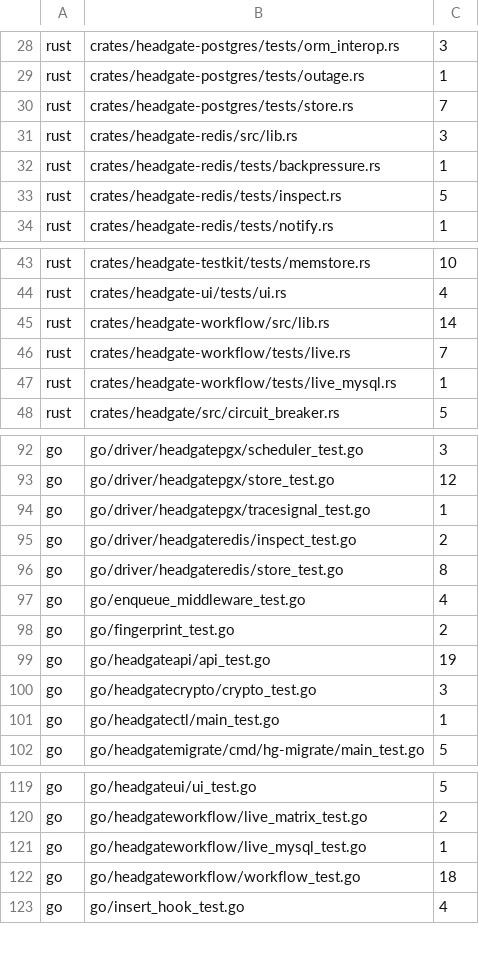
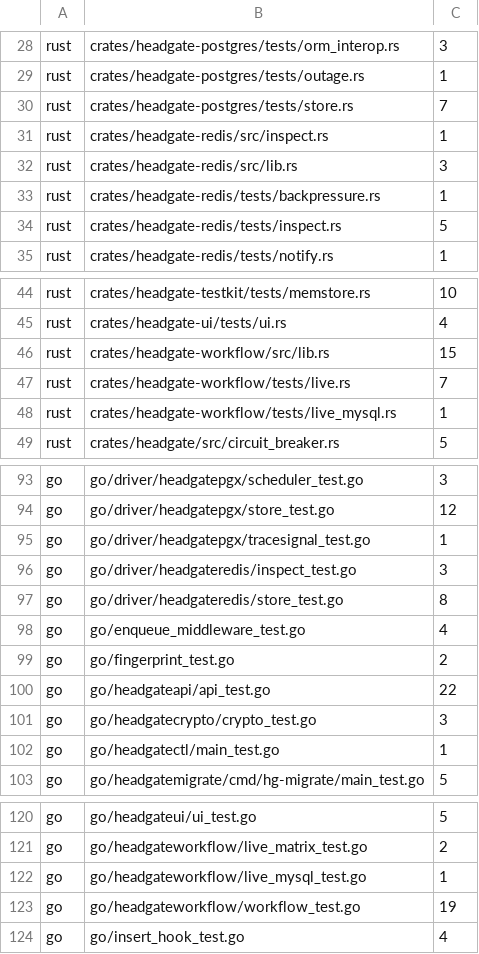
Before and after one commit to Mujhtech/headgate, a TSV file: conformance/TEST_INVENTORY.tsv, drawn as a sheet; only a part is shown, gaps mark what is left out.

Commit message:
🐛 fix(redis): preserve durable event values

```diff
--- a/conformance/TEST_INVENTORY.tsv
+++ b/conformance/TEST_INVENTORY.tsv
@@ -30,2 +30,3 @@ rust	crates/headgate-postgres/tests/outage.rs	1
 rust	crates/headgate-postgres/tests/store.rs	7
+rust	crates/headgate-redis/src/inspect.rs	1
 rust	crates/headgate-redis/src/lib.rs	3
@@ -44,3 +45,3 @@ rust	crates/headgate-testkit/tests/memstore.rs	10
 rust	crates/headgate-ui/tests/ui.rs	4
-rust	crates/headgate-workflow/src/lib.rs	14
+rust	crates/headgate-workflow/src/lib.rs	15
 rust	crates/headgate-workflow/tests/live.rs	7
@@ -94,3 +95,3 @@ go	go/driver/headgatepgx/store_test.go	12
 go	go/driver/headgatepgx/tracesignal_test.go	1
-go	go/driver/headgateredis/inspect_test.go	2
+go	go/driver/headgateredis/inspect_test.go	3
 go	go/driver/headgateredis/store_test.go	8
@@ -98,3 +99,3 @@ go	go/enqueue_middleware_test.go	4
 go	go/fingerprint_test.go	2
-go	go/headgateapi/api_test.go	19
+go	go/headgateapi/api_test.go	22
 go	go/headgatecrypto/crypto_test.go	3
@@ -121,3 +122,3 @@ go	go/headgateworkflow/live_matrix_test.go	2
 go	go/headgateworkflow/live_mysql_test.go	1
-go	go/headgateworkflow/workflow_test.go	18
+go	go/headgateworkflow/workflow_test.go	19
 go	go/insert_hook_test.go	4
```
Also changed, not shown: 3 other files.
